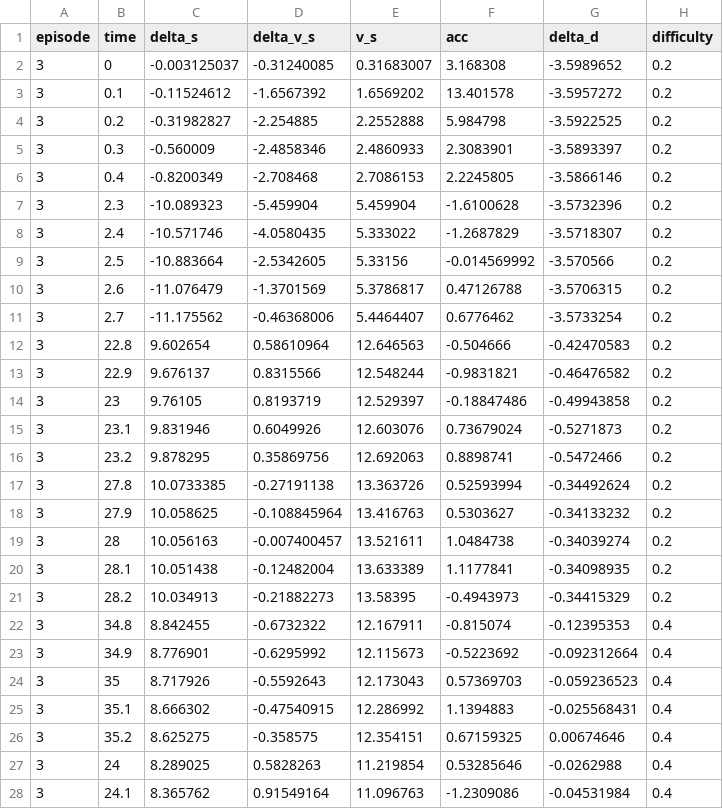
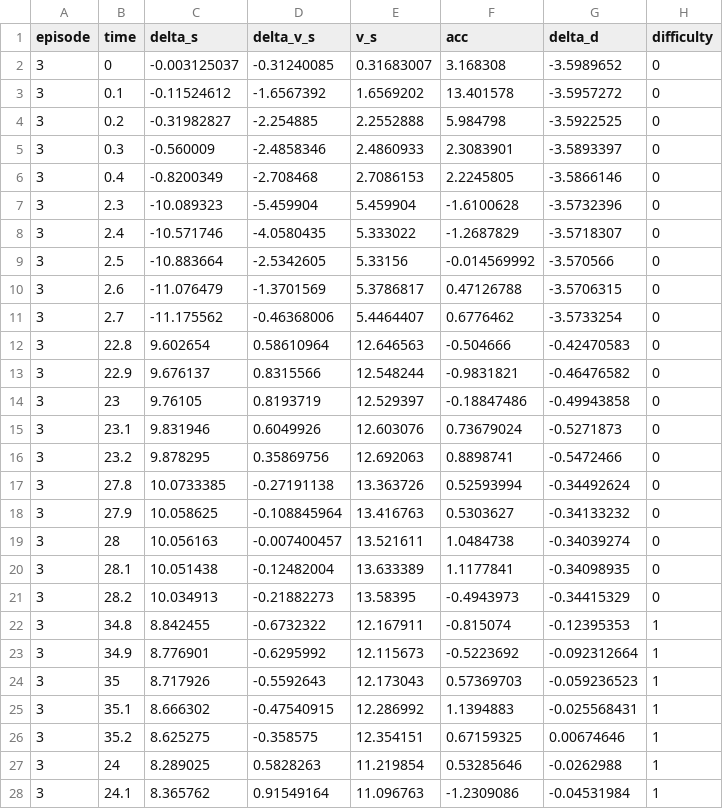
Before and after one commit to WCJ-BERT/time_series_classification, a CSV file: data/test.csv, drawn as a sheet; only a part is shown; the diff covers the shown part only.

```diff
--- a/data/test.csv
+++ b/data/test.csv
@@ -1,28 +1,28 @@
 episode,time,delta_s,delta_v_s,v_s,acc,delta_d,difficulty
-3,0,-0.003125037,-0.31240085,0.31683007,3.168308,-3.5989652,0.2
-3,0.1,-0.11524612,-1.6567392,1.6569202,13.401578,-3.5957272,0.2
-3,0.2,-0.31982827,-2.254885,2.2552888,5.984798,-3.5922525,0.2
-3,0.3,-0.560009,-2.4858346,2.4860933,2.3083901,-3.5893397,0.2
-3,0.4,-0.8200349,-2.708468,2.7086153,2.2245805,-3.5866146,0.2
-3,2.3,-10.089323,-5.459904,5.459904,-1.6100628,-3.5732396,0.2
-3,2.4,-10.571746,-4.0580435,5.333022,-1.2687829,-3.5718307,0.2
-3,2.5,-10.883664,-2.5342605,5.33156,-0.014569992,-3.570566,0.2
-3,2.6,-11.076479,-1.3701569,5.3786817,0.47126788,-3.5706315,0.2
-3,2.7,-11.175562,-0.46368006,5.4464407,0.6776462,-3.5733254,0.2
-3,22.8,9.602654,0.58610964,12.646563,-0.504666,-0.42470583,0.2
-3,22.9,9.676137,0.8315566,12.548244,-0.9831821,-0.46476582,0.2
-3,23,9.76105,0.8193719,12.529397,-0.18847486,-0.49943858,0.2
-3,23.1,9.831946,0.6049926,12.603076,0.73679024,-0.5271873,0.2
-3,23.2,9.878295,0.35869756,12.692063,0.8898741,-0.5472466,0.2
-3,27.8,10.0733385,-0.27191138,13.363726,0.52593994,-0.34492624,0.2
-3,27.9,10.058625,-0.108845964,13.416763,0.5303627,-0.34133232,0.2
-3,28,10.056163,-0.007400457,13.521611,1.0484738,-0.34039274,0.2
-3,28.1,10.051438,-0.12482004,13.633389,1.1177841,-0.34098935,0.2
-3,28.2,10.034913,-0.21882273,13.58395,-0.4943973,-0.34415329,0.2
-3,34.8,8.842455,-0.6732322,12.167911,-0.815074,-0.12395353,0.4
-3,34.9,8.776901,-0.6295992,12.115673,-0.5223692,-0.092312664,0.4
-3,35,8.717926,-0.5592643,12.173043,0.57369703,-0.059236523,0.4
-3,35.1,8.666302,-0.47540915,12.286992,1.1394883,-0.025568431,0.4
-3,35.2,8.625275,-0.358575,12.354151,0.67159325,0.00674646,0.4
-3,24,8.289025,0.5828263,11.219854,0.53285646,-0.0262988,0.4
-3,24.1,8.365762,0.91549164,11.096763,-1.2309086,-0.04531984,0.4
+3,0,-0.003125037,-0.31240085,0.31683007,3.168308,-3.5989652,0
+3,0.1,-0.11524612,-1.6567392,1.6569202,13.401578,-3.5957272,0
+3,0.2,-0.31982827,-2.254885,2.2552888,5.984798,-3.5922525,0
+3,0.3,-0.560009,-2.4858346,2.4860933,2.3083901,-3.5893397,0
+3,0.4,-0.8200349,-2.708468,2.7086153,2.2245805,-3.5866146,0
+3,2.3,-10.089323,-5.459904,5.459904,-1.6100628,-3.5732396,0
+3,2.4,-10.571746,-4.0580435,5.333022,-1.2687829,-3.5718307,0
+3,2.5,-10.883664,-2.5342605,5.33156,-0.014569992,-3.570566,0
+3,2.6,-11.076479,-1.3701569,5.3786817,0.47126788,-3.5706315,0
+3,2.7,-11.175562,-0.46368006,5.4464407,0.6776462,-3.5733254,0
+3,22.8,9.602654,0.58610964,12.646563,-0.504666,-0.42470583,0
+3,22.9,9.676137,0.8315566,12.548244,-0.9831821,-0.46476582,0
+3,23,9.76105,0.8193719,12.529397,-0.18847486,-0.49943858,0
+3,23.1,9.831946,0.6049926,12.603076,0.73679024,-0.5271873,0
+3,23.2,9.878295,0.35869756,12.692063,0.8898741,-0.5472466,0
+3,27.8,10.0733385,-0.27191138,13.363726,0.52593994,-0.34492624,0
+3,27.9,10.058625,-0.108845964,13.416763,0.5303627,-0.34133232,0
+3,28,10.056163,-0.007400457,13.521611,1.0484738,-0.34039274,0
+3,28.1,10.051438,-0.12482004,13.633389,1.1177841,-0.34098935,0
+3,28.2,10.034913,-0.21882273,13.58395,-0.4943973,-0.34415329,0
+3,34.8,8.842455,-0.6732322,12.167911,-0.815074,-0.12395353,1
+3,34.9,8.776901,-0.6295992,12.115673,-0.5223692,-0.092312664,1
+3,35,8.717926,-0.5592643,12.173043,0.57369703,-0.059236523,1
+3,35.1,8.666302,-0.47540915,12.286992,1.1394883,-0.025568431,1
+3,35.2,8.625275,-0.358575,12.354151,0.67159325,0.00674646,1
+3,24,8.289025,0.5828263,11.219854,0.53285646,-0.0262988,1
+3,24.1,8.365762,0.91549164,11.096763,-1.2309086,-0.04531984,1
```
Also changed, not shown: 58 edited cells elsewhere in this file, data/all_tf.csv, 4 other files.
